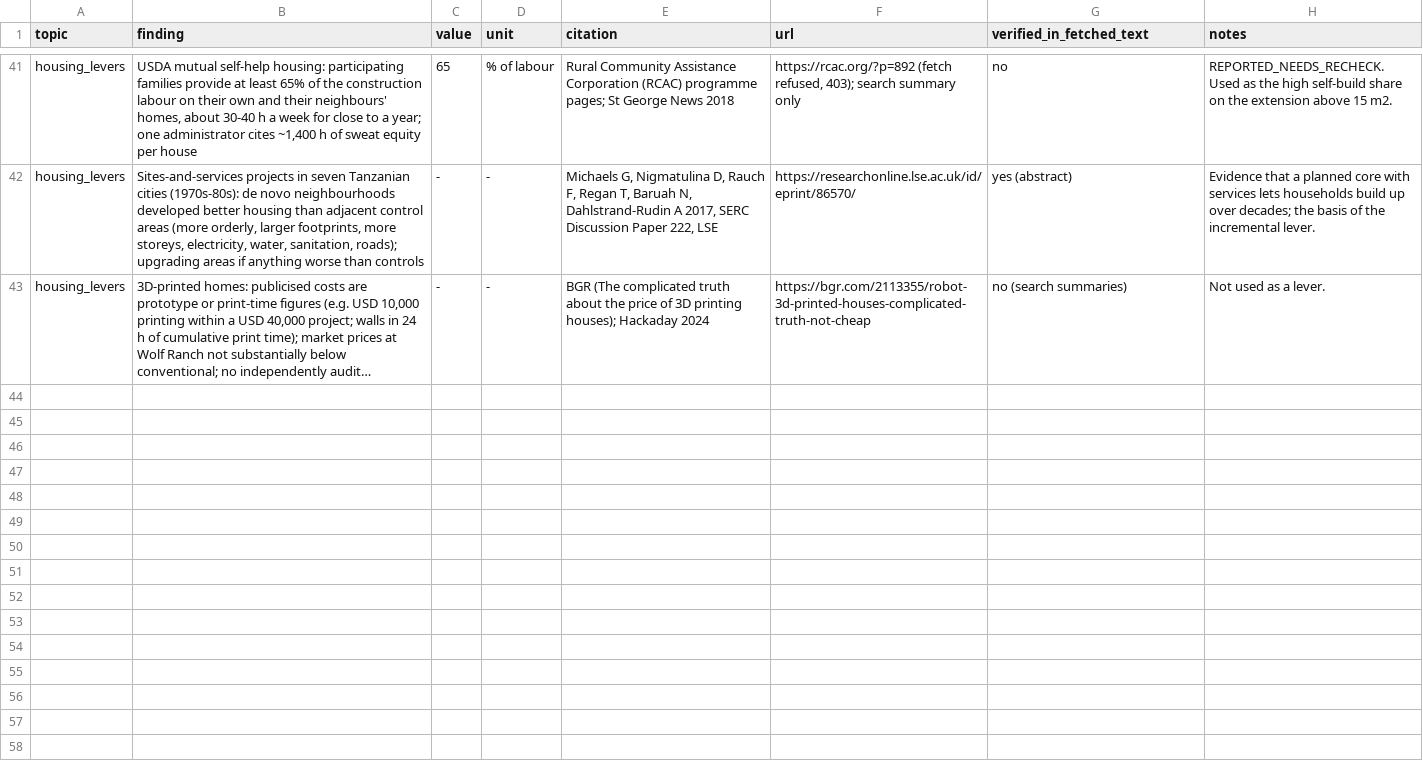
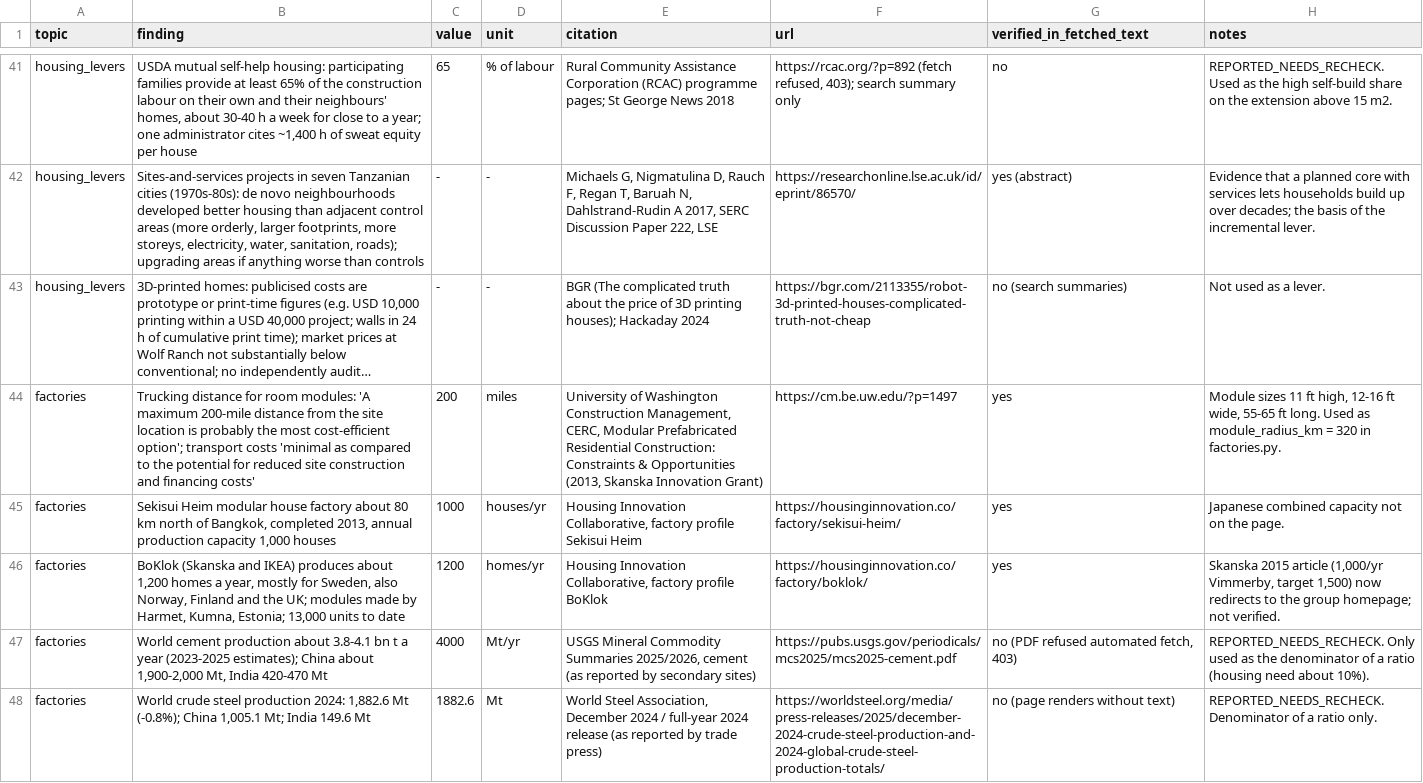
Before and after one commit to nova-ai-company/unira-one-earth, a CSV file: v70/evidence/evidence.csv, drawn as a sheet; only a part is shown, gaps mark what is left out; long unchanged cells end in …; the diff names each change by its address in the sheet, - before the commit and + after, or states it on an @@ line.

```diff
--- a/v70/evidence/evidence.csv
+++ b/v70/evidence/evidence.csv
+row 44: factories | Trucking distance for room modules: 'A maximum 200-mile distance from the site location is probably the most cost-efficient option'; transport costs 'minimal as compared to the potential for reduced site construction and financing costs' | 200 | miles | University of Washington Construction Management, CERC, Modular Prefabricated Residential Construction: Constraints & Opportunities (2013, Skanska Innovation Grant) | https://cm.be.uw.edu/?p=1497 | yes | Module sizes 11 ft high, 12-16 ft wide, 55-65 ft long. Used as module_radius_km = 320 in factories.py.
+row 45: factories | Sekisui Heim modular house factory about 80 km north of Bangkok, completed 2013, annual production capacity 1,000 houses | 1000 | houses/yr | Housing Innovation Collaborative, factory profile Sekisui Heim | https://housinginnovation.co/factory/sekisui-heim/ | yes | Japanese combined capacity not on the page.
+row 46: factories | BoKlok (Skanska and IKEA) produces about 1,200 homes a year, mostly for Sweden, also Norway, Finland and the UK; modules made by Harmet, Kumna, Estonia; 13,000 units to date | 1200 | homes/yr | Housing Innovation Collaborative, factory profile BoKlok | https://housinginnovation.co/factory/boklok/ | yes | Skanska 2015 article (1,000/yr Vimmerby, target 1,500) now redirects to the group homepage; not verified.
+row 47: factories | World cement production about 3.8-4.1 bn t a year (2023-2025 estimates); China about 1,900-2,000 Mt, India 420-470 Mt | 4000 | Mt/yr | USGS Mineral Commodity Summaries 2025/2026, cement (as reported by secondary sites) | https://pubs.usgs.gov/periodicals/mcs2025/mcs2025-cement.pdf | no (PDF refused automated fetch, 403) | REPORTED_NEEDS_RECHECK. Only used as the denominator of a ratio (housing need about 10%).
+row 48: factories | World crude steel production 2024: 1,882.6 Mt (-0.8%); China 1,005.1 Mt; India 149.6 Mt | 1882.6 | Mt | World Steel Association, December 2024 / full-year 2024 release (as reported by trade press) | https://worldsteel.org/media/press-releases/2025/december-2024-crude-steel-production-and-2024-global-crude-steel-production-totals/ | no (page renders without text) | REPORTED_NEEDS_RECHECK. Denominator of a ratio only.
```
Also changed, not shown: 26 other files.
